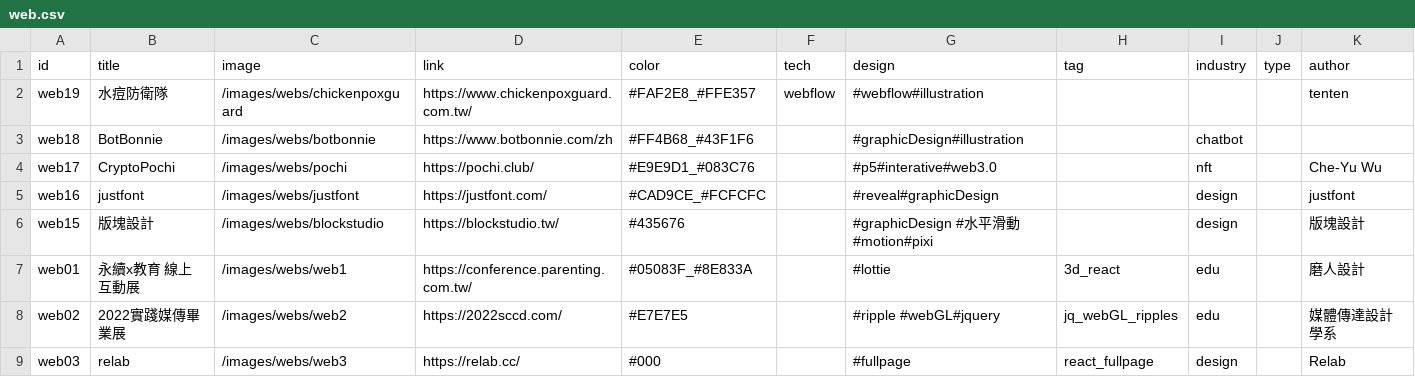
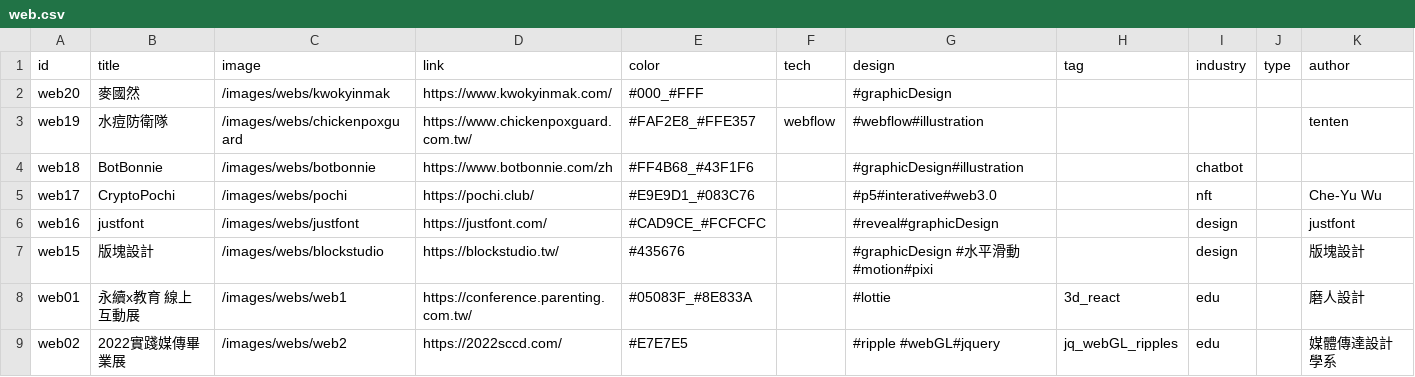
Before and after one commit to indexhui/ui-showreel, a CSV file: src/assets/csv/web.csv, drawn as a sheet; only a part is shown; the shorter side is filled out with more unchanged rows; the diff names each change by its address in the sheet, - before the commit and + after, or states it on an @@ line.

```diff
--- a/src/assets/csv/web.csv
+++ b/src/assets/csv/web.csv
+row 2: web20 | 麥國然 | /images/webs/kwokyinmak | https://www.kwokyinmak.com/ | #000_#FFF |  | #graphicDesign
```
Also changed, not shown: src/assets/csv/resource.csv, 13 other files.
